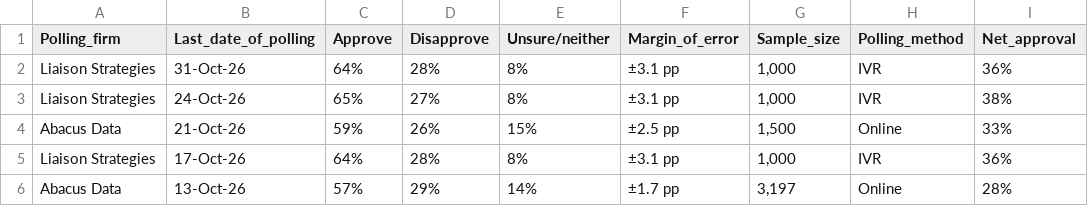
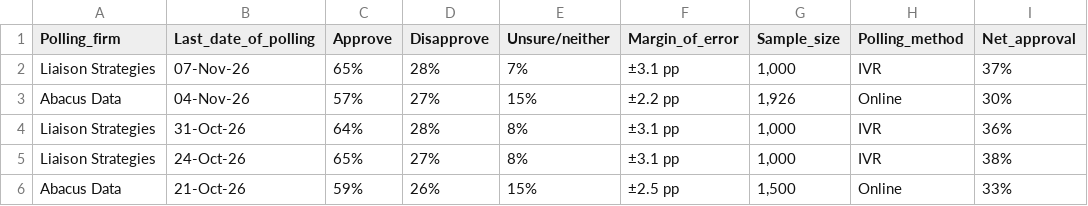
Before and after one commit to CGP05/carney-approval-LOESS-regression, a CSV file: carney government approval polls.csv, drawn as a sheet; only a part is shown; the shorter side is filled out with more unchanged rows; the diff names each change by its address in the sheet, - before the commit and + after, or states it on an @@ line.

Commit message:
rendered with a few new polls

```diff
--- a/carney government approval polls.csv
+++ b/carney government approval polls.csv
+row 2: Liaison Strategies | 07-Nov-26 | 65% | 28% | 7% | ±3.1 pp | 1,000 | IVR | 37%
+row 3: Abacus Data | 04-Nov-26 | 57% | 27% | 15% | ±2.2 pp | 1,926 | Online | 30%
```
Also changed, not shown: 1 other file.
